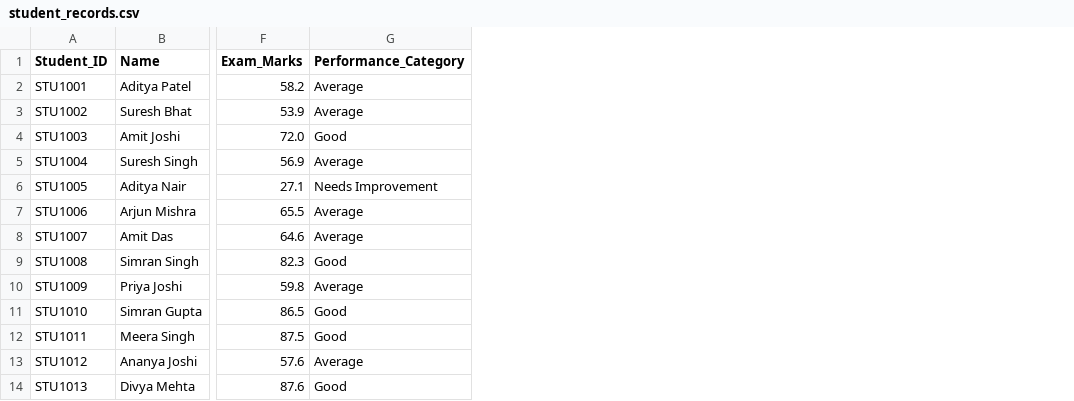
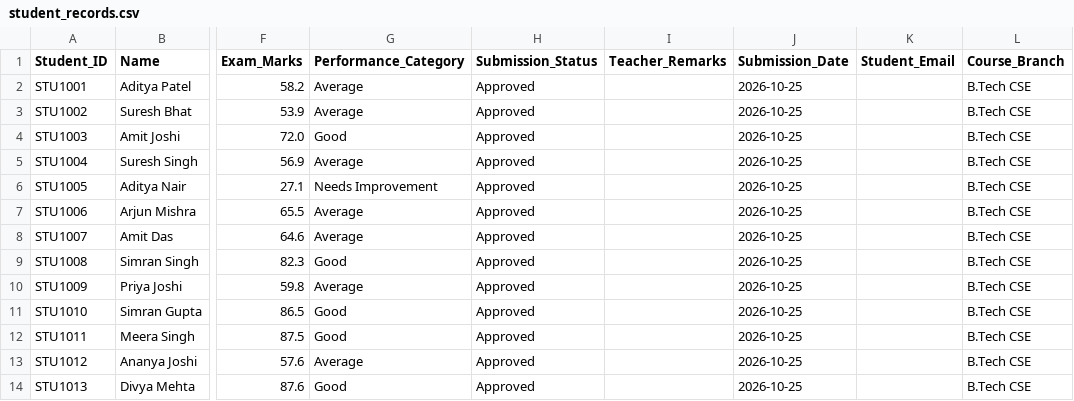
Before and after one commit to tripathipragatiii2007-collab/Student_Performance_System, a CSV file: student_performance_system/data/student_records.csv, drawn as a sheet; only a part is shown, gaps mark what is left out; the diff names each change by its address in the sheet, - before the commit and + after, or states it on an @@ line.

```diff
--- a/student_performance_system/data/student_records.csv
+++ b/student_performance_system/data/student_records.csv
+column H (Submission_Status), rows 2-14: all Approved
+column I (Teacher_Remarks), empty
+column J (Submission_Date), rows 2-14: all 2026-10-25
+column K (Student_Email), empty
+column L (Course_Branch), rows 2-14: all B.Tech CSE
```
Also changed, not shown: 3 other files.
